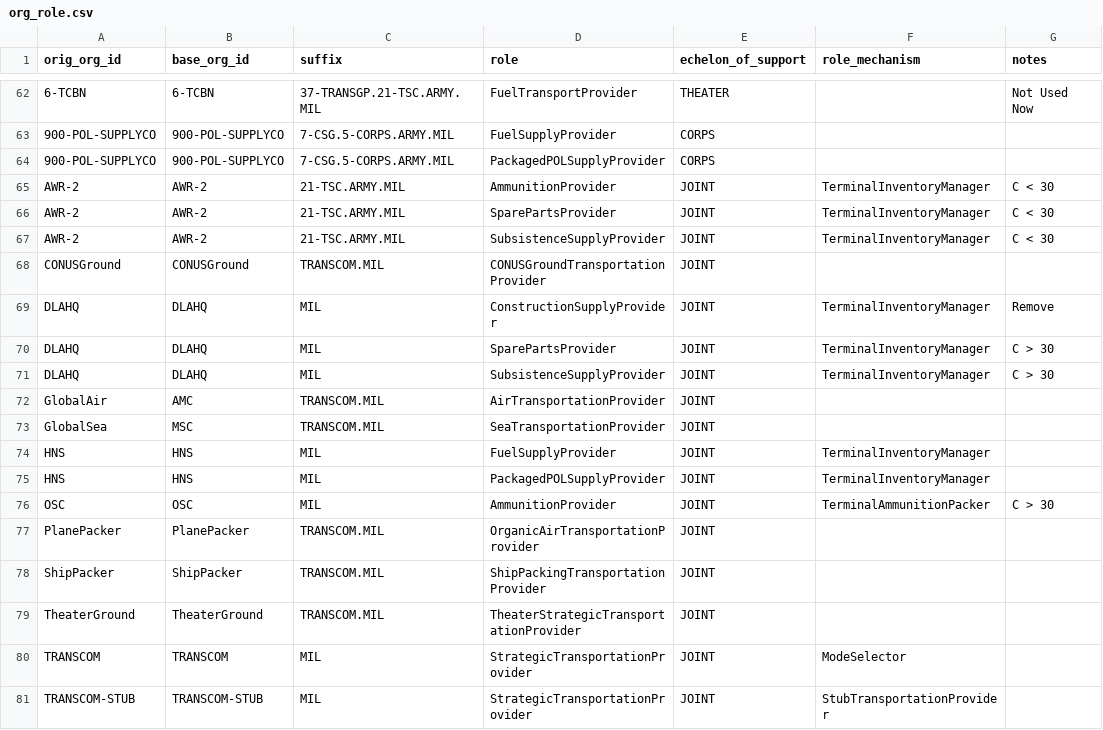
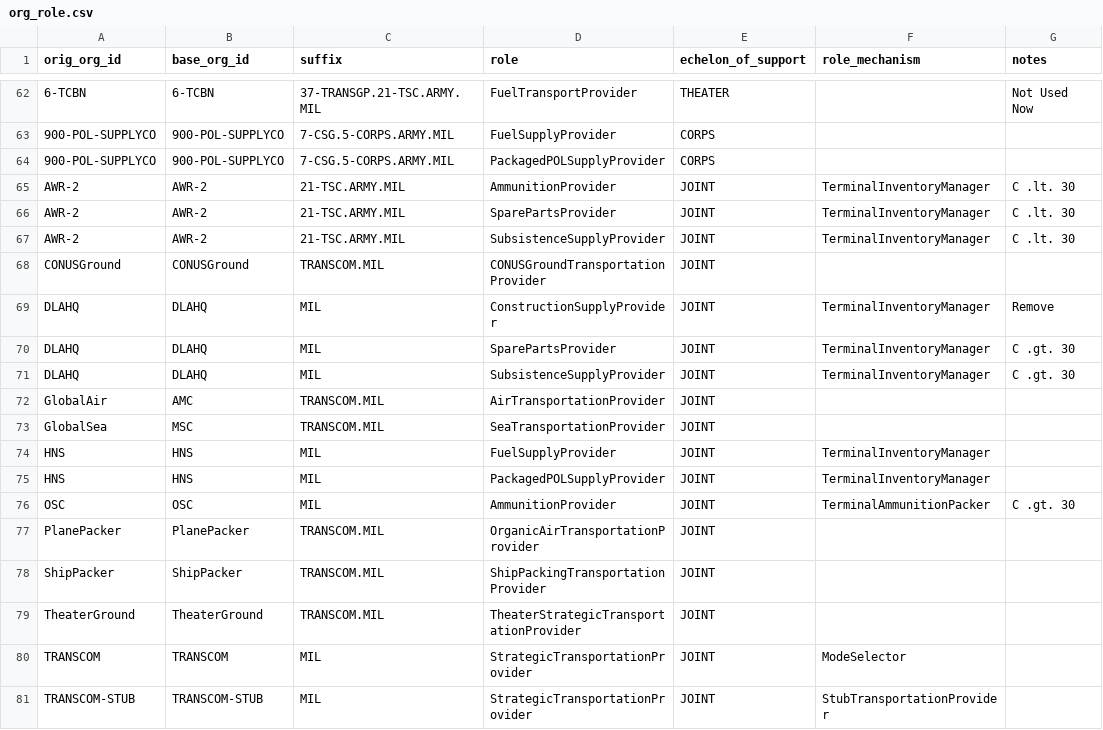
Before and after one commit to djw1149/cougaar-acme, a CSV file: acme/config/org_agent_builder/org_data/org_role.csv, drawn as a sheet; only a part is shown, gaps mark what is left out.

Commit message:
Formatting fix: Replaced < and > with .lt. and .gt. so xml parsers do not complain.

```diff
--- a/acme/config/org_agent_builder/org_data/org_role.csv
+++ b/acme/config/org_agent_builder/org_data/org_role.csv
@@ -64,9 +64,9 @@ orig_org_id,base_org_id,suffix,role,echelon_of_support,role_mechanism,notes
 900-POL-SUPPLYCO,900-POL-SUPPLYCO,7-CSG.5-CORPS.ARMY.MIL,PackagedPOLSupplyProvider,CORPS,,
-AWR-2,AWR-2,21-TSC.ARMY.MIL,AmmunitionProvider,JOINT,TerminalInventoryManager,C < 30
-AWR-2,AWR-2,21-TSC.ARMY.MIL,SparePartsProvider,JOINT,TerminalInventoryManager,C < 30
-AWR-2,AWR-2,21-TSC.ARMY.MIL,SubsistenceSupplyProvider,JOINT,TerminalInventoryManager,C < 30
+AWR-2,AWR-2,21-TSC.ARMY.MIL,AmmunitionProvider,JOINT,TerminalInventoryManager,C .lt. 30
+AWR-2,AWR-2,21-TSC.ARMY.MIL,SparePartsProvider,JOINT,TerminalInventoryManager,C .lt. 30
+AWR-2,AWR-2,21-TSC.ARMY.MIL,SubsistenceSupplyProvider,JOINT,TerminalInventoryManager,C .lt. 30
 CONUSGround,CONUSGround,TRANSCOM.MIL,CONUSGroundTransportationProvider,JOINT,,
 DLAHQ,DLAHQ,MIL,ConstructionSupplyProvider,JOINT,TerminalInventoryManager,Remove
-DLAHQ,DLAHQ,MIL,SparePartsProvider,JOINT,TerminalInventoryManager,C > 30
-DLAHQ,DLAHQ,MIL,SubsistenceSupplyProvider,JOINT,TerminalInventoryManager,C > 30
+DLAHQ,DLAHQ,MIL,SparePartsProvider,JOINT,TerminalInventoryManager,C .gt. 30
+DLAHQ,DLAHQ,MIL,SubsistenceSupplyProvider,JOINT,TerminalInventoryManager,C .gt. 30
 GlobalAir,AMC,TRANSCOM.MIL,AirTransportationProvider,JOINT,,
@@ -75,3 +75,3 @@ HNS,HNS,MIL,FuelSupplyProvider,JOINT,TerminalInventoryManager,
 HNS,HNS,MIL,PackagedPOLSupplyProvider,JOINT,TerminalInventoryManager,
-OSC,OSC,MIL,AmmunitionProvider,JOINT,TerminalAmmunitionPacker,C > 30
+OSC,OSC,MIL,AmmunitionProvider,JOINT,TerminalAmmunitionPacker,C .gt. 30
 PlanePacker,PlanePacker,TRANSCOM.MIL,OrganicAirTransportationProvider,JOINT,,
```
